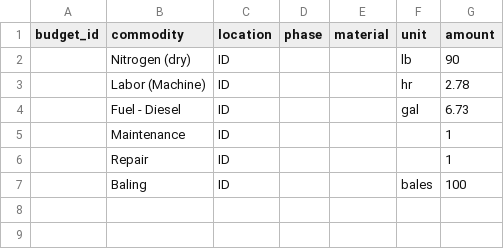
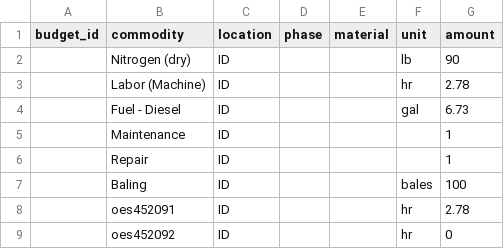
Before and after one commit to CSTARS/farm-budgets-data, a CSV file: ucd/ID-Grass_and_Hay.csv, drawn as a sheet; the diff names each change by its address in the sheet, - before the commit and + after, or states it on an @@ line.

```diff
--- a/ucd/ID-Grass_and_Hay.csv
+++ b/ucd/ID-Grass_and_Hay.csv
+row 8:  | oes452091 | ID |  |  | hr | 2.78
+row 9:  | oes452092 | ID |  |  | hr | 0
```
Also changed, not shown: nass/commodity_list.csv, nass/county_adc.csv, 30 other files.
